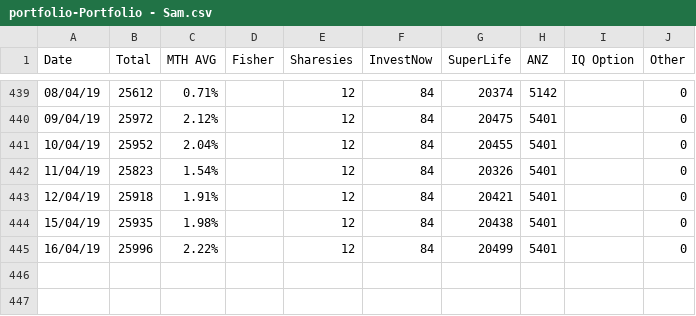
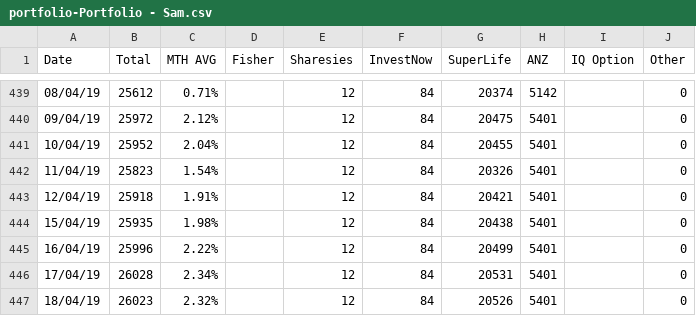
Before and after one commit to sam-matthews/funds, a CSV file: Data/portfolio-Portfolio - Sam.csv, drawn as a sheet; only a part is shown, gaps mark what is left out.

```diff
--- a/Data/portfolio-Portfolio - Sam.csv
+++ b/Data/portfolio-Portfolio - Sam.csv
@@ -445 +445,3 @@ Date,Total,MTH AVG,Fisher,Sharesies,InvestNow,SuperLife,ANZ,IQ Option,Other
 16/04/19,25996,2.22%,,12,84,20499,5401,,0
+17/04/19,26028,2.34%,,12,84,20531,5401,,0
+18/04/19,26023,2.32%,,12,84,20526,5401,,0
```
Also changed, not shown: Data/portfolio-Joint Portfolio.csv, Data/portfolio-Kiwi Saver.csv, 9 other files.
